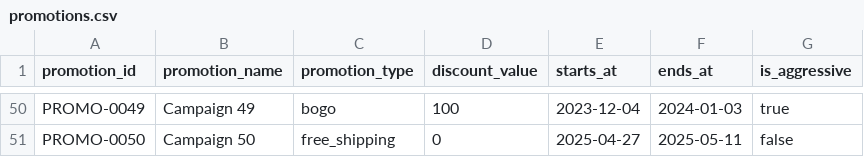
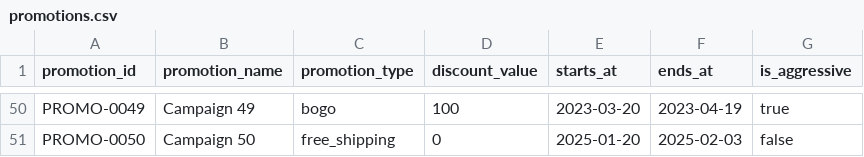
Before and after one commit to hugoflavio1805/analytics-engineering-platform, a CSV file: cases/marketplace/data/raw_original/promotions.csv, drawn as a sheet; only a part is shown, gaps mark what is left out; the diff covers the shown part only; the diff names each change by its address in the sheet, - before the commit and + after, or states it on an @@ line.

```diff
--- a/cases/marketplace/data/raw_original/promotions.csv
+++ b/cases/marketplace/data/raw_original/promotions.csv
-E50 (starts_at): 2023-12-04
+E50 (starts_at): 2023-03-20
-F50 (ends_at): 2024-01-03
+F50 (ends_at): 2023-04-19
-E51 (starts_at): 2025-04-27
+E51 (starts_at): 2025-01-20
-F51 (ends_at): 2025-05-11
+F51 (ends_at): 2025-02-03
```
Also changed, not shown: 96 edited cells elsewhere in this file, cases/marketplace/data/raw/promotions.csv, 29 other files.
